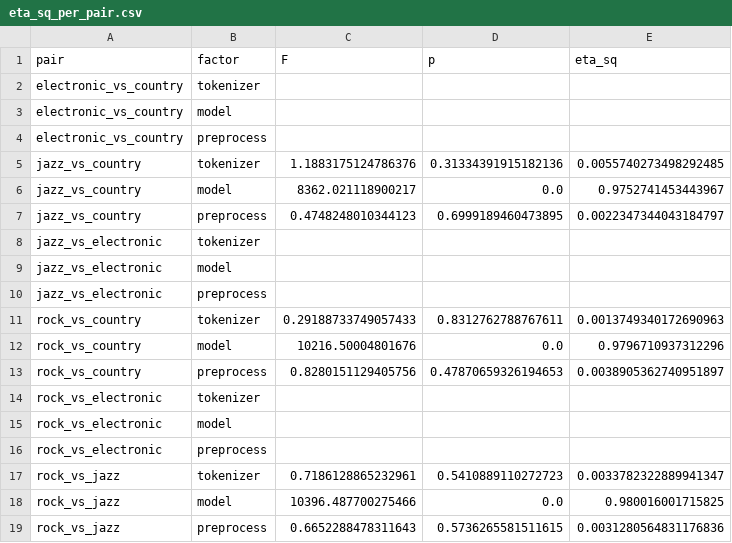
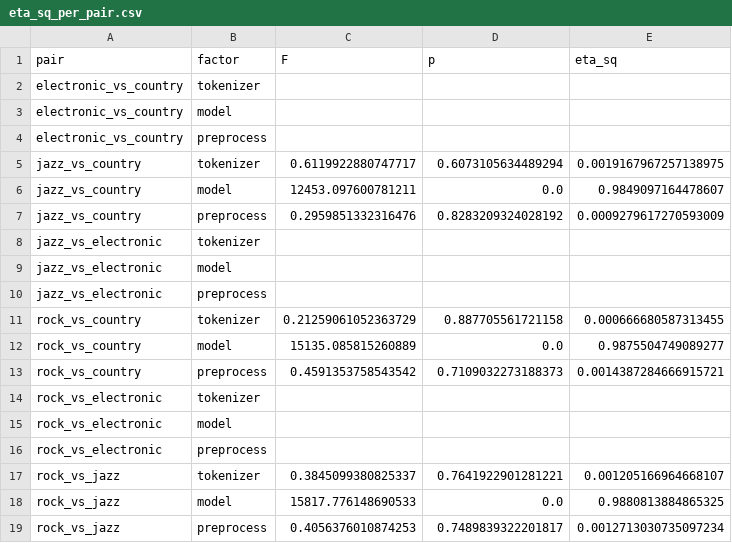
Before and after one commit to Michal2390/FMD-sensitivity-for-tokenization-and-embeddings, a CSV file: results/reports/lakh_multi/eta_sq_per_pair.csv, drawn as a sheet.

```diff
--- a/results/reports/lakh_multi/eta_sq_per_pair.csv
+++ b/results/reports/lakh_multi/eta_sq_per_pair.csv
@@ -4,5 +4,5 @@ electronic_vs_country,model,,,
 electronic_vs_country,preprocess,,,
-jazz_vs_country,tokenizer,1.1883175124786376,0.31334391915182136,0.0055740273498292485
-jazz_vs_country,model,8362.021118900217,0.0,0.9752741453443967
-jazz_vs_country,preprocess,0.4748248010344123,0.6999189460473895,0.0022347344043184797
+jazz_vs_country,tokenizer,0.6119922880747717,0.6073105634489294,0.0019167967257138975
+jazz_vs_country,model,12453.097600781211,0.0,0.9849097164478607
+jazz_vs_country,preprocess,0.2959851332316476,0.8283209324028192,0.0009279617270593009
 jazz_vs_electronic,tokenizer,,,
@@ -10,5 +10,5 @@ jazz_vs_electronic,model,,,
 jazz_vs_electronic,preprocess,,,
-rock_vs_country,tokenizer,0.29188733749057433,0.8312762788767611,0.0013749340172690963
-rock_vs_country,model,10216.50004801676,0.0,0.9796710937312296
-rock_vs_country,preprocess,0.8280151129405756,0.47870659326194653,0.0038905362740951897
+rock_vs_country,tokenizer,0.21259061052363729,0.887705561721158,0.000666680587313455
+rock_vs_country,model,15135.085815260889,0.0,0.9875504749089277
+rock_vs_country,preprocess,0.4591353758543542,0.7109032273188373,0.0014387284666915721
 rock_vs_electronic,tokenizer,,,
@@ -16,4 +16,4 @@ rock_vs_electronic,model,,,
 rock_vs_electronic,preprocess,,,
-rock_vs_jazz,tokenizer,0.7186128865232961,0.5410889110272723,0.0033782322889941347
-rock_vs_jazz,model,10396.487700275466,0.0,0.980016001715825
-rock_vs_jazz,preprocess,0.6652288478311643,0.5736265581511615,0.0031280564831176836
+rock_vs_jazz,tokenizer,0.3845099380825337,0.7641922901281221,0.001205166964668107
+rock_vs_jazz,model,15817.776148690533,0.0,0.9880813884865325
+rock_vs_jazz,preprocess,0.4056376010874253,0.7489839322201817,0.0012713030735097234
```
Also changed, not shown: results/reports/lakh_multi/anova_3way_full.csv, results/reports/lakh_multi/per_pair_stats.csv, 21 other files.
